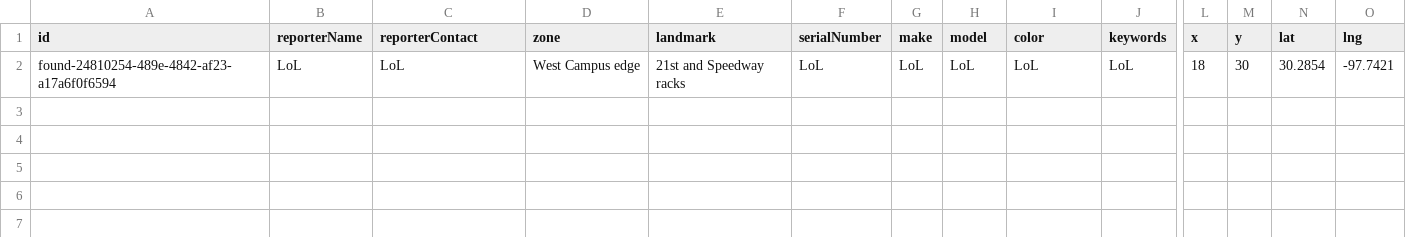
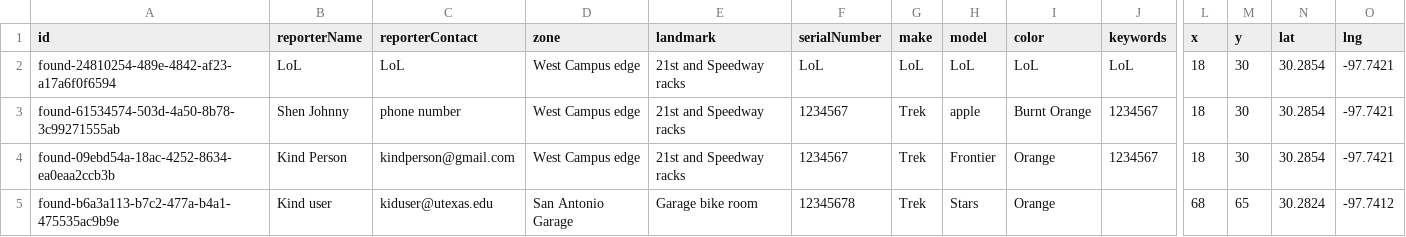
Before and after one commit to Fyfth/UT-Bike-Passport, a CSV file: web/data/found-posts.csv, drawn as a sheet; only a part is shown, gaps mark what is left out; rows hold the shown columns only; the diff names each change by its address in the sheet, - before the commit and + after, or states it on an @@ line.

```diff
--- a/web/data/found-posts.csv
+++ b/web/data/found-posts.csv
+row 3: found-61534574-503d-4a50-8b78-3c99271555ab | Shen Johnny | phone number | West Campus edge | 21st and Speedway racks | 1234567 | Trek | apple | Burnt Orange | 1234567 | 18 | 30 | 30.2854 | -97.7421
+row 4: found-09ebd54a-18ac-4252-8634-ea0eaa2ccb3b | Kind Person | kindperson@gmail.com | West Campus edge | 21st and Speedway racks | 1234567 | Trek | Frontier | Orange | 1234567 | 18 | 30 | 30.2854 | -97.7421
+row 5: found-b6a3a113-b7c2-477a-b4a1-475535ac9b9e | Kind user | kiduser@utexas.edu | San Antonio Garage | Garage bike room | 12345678 | Trek | Stars | Orange |  | 68 | 65 | 30.2824 | -97.7412
```
Also changed, not shown: web/data/bikes.csv, web/data/missing-reports.csv, 8 other files.
